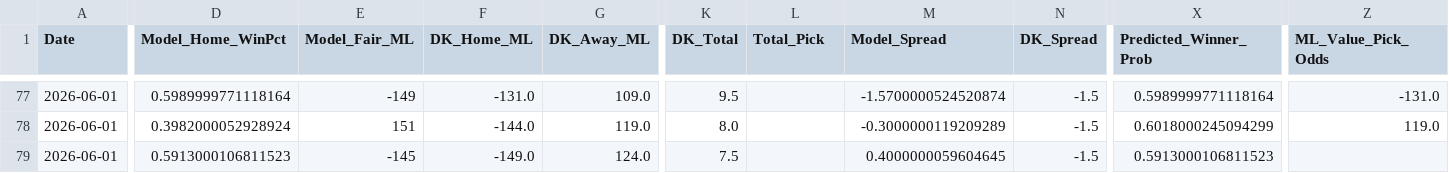
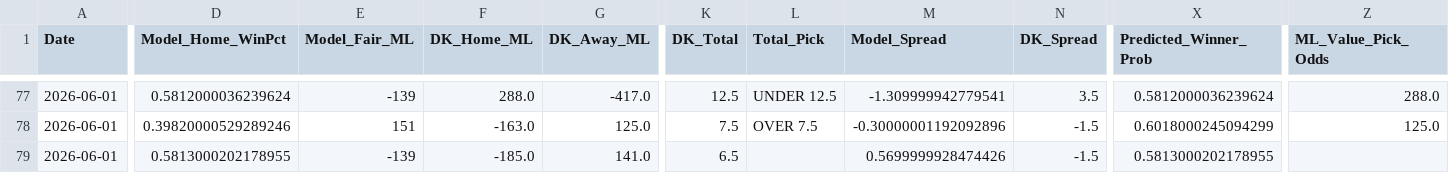
Before and after one commit to matthewazzara3-code/tiger-picks, a CSV file: mlb_predictions_log.csv, drawn as a sheet; only a part is shown, gaps mark what is left out; the diff covers the shown part only; the diff names each change by its address in the sheet, - before the commit and + after, or states it on an @@ line.

Commit message:
Auto-update picks for Mon 06/01/2026

```diff
--- a/mlb_predictions_log.csv
+++ b/mlb_predictions_log.csv
-D77 (Model_Home_WinPct): 0.5989999771118164
+D77 (Model_Home_WinPct): 0.5812000036239624
-E77 (Model_Fair_ML): -149
+E77 (Model_Fair_ML): -139
-F77 (DK_Home_ML): -131.0
+F77 (DK_Home_ML): 288.0
-G77 (DK_Away_ML): 109.0
+G77 (DK_Away_ML): -417.0
-K77 (DK_Total): 9.5
+K77 (DK_Total): 12.5
-L77 (Total_Pick): (empty)
+L77 (Total_Pick): UNDER 12.5
-M77 (Model_Spread): -1.5700000524520874
+M77 (Model_Spread): -1.309999942779541
-N77 (DK_Spread): -1.5
+N77 (DK_Spread): 3.5
-X77 (Predicted_Winner_Prob): 0.5989999771118164
+X77 (Predicted_Winner_Prob): 0.5812000036239624
-Z77 (ML_Value_Pick_Odds): -131.0
+Z77 (ML_Value_Pick_Odds): 288.0
-D78 (Model_Home_WinPct): 0.3982000052928924
+D78 (Model_Home_WinPct): 0.39820000529289246
-F78 (DK_Home_ML): -144.0
+F78 (DK_Home_ML): -163.0
-G78 (DK_Away_ML): 119.0
+G78 (DK_Away_ML): 125.0
-K78 (DK_Total): 8.0
+K78 (DK_Total): 7.5
-L78 (Total_Pick): (empty)
+L78 (Total_Pick): OVER 7.5
-M78 (Model_Spread): -0.3000000119209289
+M78 (Model_Spread): -0.30000001192092896
-Z78 (ML_Value_Pick_Odds): 119.0
+Z78 (ML_Value_Pick_Odds): 125.0
-D79 (Model_Home_WinPct): 0.5913000106811523
+D79 (Model_Home_WinPct): 0.5813000202178955
-E79 (Model_Fair_ML): -145
+E79 (Model_Fair_ML): -139
-F79 (DK_Home_ML): -149.0
+F79 (DK_Home_ML): -185.0
-G79 (DK_Away_ML): 124.0
+G79 (DK_Away_ML): 141.0
-K79 (DK_Total): 7.5
+K79 (DK_Total): 6.5
-M79 (Model_Spread): 0.4000000059604645
+M79 (Model_Spread): 0.5699999928474426
-X79 (Predicted_Winner_Prob): 0.5913000106811523
+X79 (Predicted_Winner_Prob): 0.5813000202178955
```
Also changed, not shown: 48 edited cells elsewhere in this file, 1 other file.
